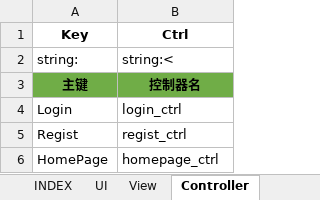
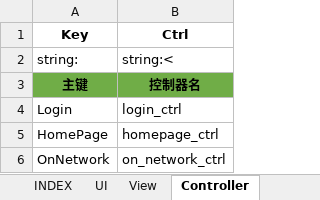
Before and after one commit to hataksumo/MySkynetDemo, an Excel workbook: Excel/Asset.资源.xlsx, sheet Controller, drawn as a sheet; values as stored, in another font and other column widths than the file's, no borders; removed rows and columns are numbered as before the commit, all else as after; the diff names each change by its address in the sheet, - before the commit and + after, or states it on an @@ line.

```diff
--- a/Excel/Asset.资源.xlsx (sheet Controller)
+++ b/Excel/Asset.资源.xlsx (sheet Controller)
-row 5: Regist | regist_ctrl
+row 6: OnNetwork | on_network_ctrl
```
Also changed, not shown: sheet View, sheet UI, sheet MsgC2S, sheet MsgS2C, 16 other files.
